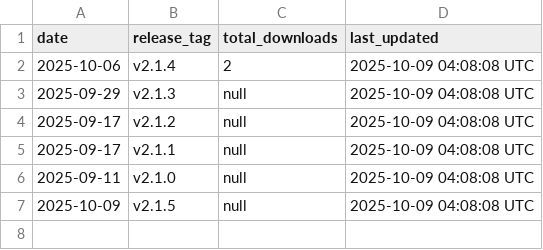
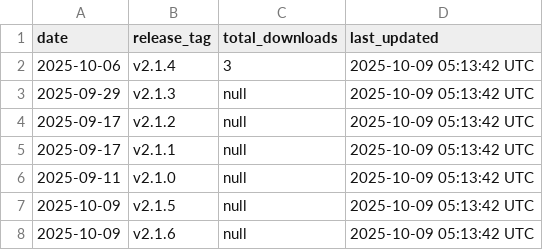
Before and after one commit to luisluna01/ros-mcp-server, a CSV file: .metrics/total_download_metrics.csv, drawn as a sheet.

```diff
--- a/.metrics/total_download_metrics.csv
+++ b/.metrics/total_download_metrics.csv
@@ -1,7 +1,8 @@
 date,release_tag,total_downloads,last_updated
-2025-10-06,v2.1.4,2,2025-10-09 04:08:08 UTC
-2025-09-29,v2.1.3,null,2025-10-09 04:08:08 UTC
-2025-09-17,v2.1.2,null,2025-10-09 04:08:08 UTC
-2025-09-17,v2.1.1,null,2025-10-09 04:08:08 UTC
-2025-09-11,v2.1.0,null,2025-10-09 04:08:08 UTC
-2025-10-09,v2.1.5,null,2025-10-09 04:08:08 UTC
+2025-10-06,v2.1.4,3,2025-10-09 05:13:42 UTC
+2025-09-29,v2.1.3,null,2025-10-09 05:13:42 UTC
+2025-09-17,v2.1.2,null,2025-10-09 05:13:42 UTC
+2025-09-17,v2.1.1,null,2025-10-09 05:13:42 UTC
+2025-09-11,v2.1.0,null,2025-10-09 05:13:42 UTC
+2025-10-09,v2.1.5,null,2025-10-09 05:13:42 UTC
+2025-10-09,v2.1.6,null,2025-10-09 05:13:42 UTC
```
